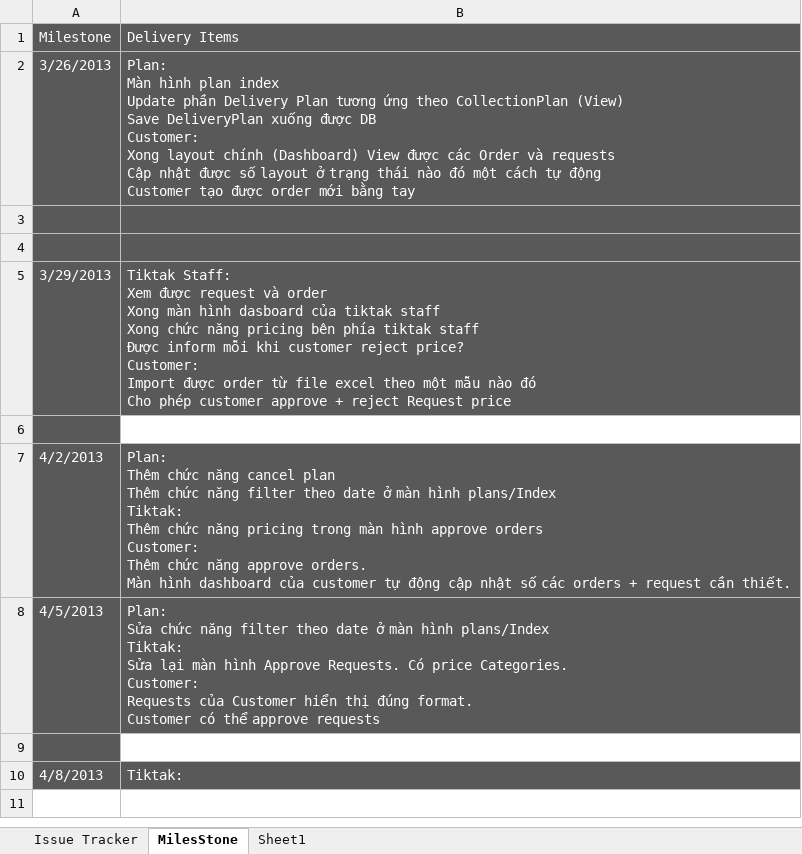
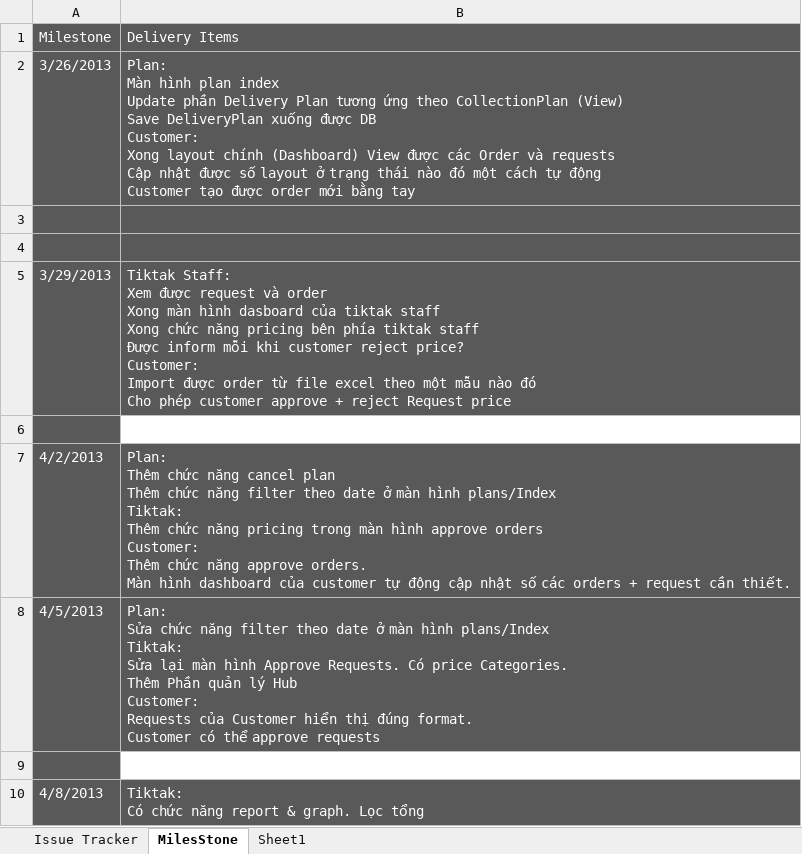
Before and after one commit to GodStorm91/capstone-project-k5a-group5, an Excel workbook: Wip/PM_DOCs/Plan/Project issue tracker.xlsx, sheet MilesStone, drawn as a sheet; values as stored, in another font and other column widths than the file's, no borders; ↵ is a line break in a cell; the diff names each change by its address in the sheet, - before the commit and + after, or states it on an @@ line.

```diff
--- a/Wip/PM_DOCs/Plan/Project issue tracker.xlsx (sheet MilesStone)
+++ b/Wip/PM_DOCs/Plan/Project issue tracker.xlsx (sheet MilesStone)
-B8 (Delivery Items): …price Categories. ↵ Customer: ↵ Requests…
+B8 (Delivery Items): …price Categories. ↵ Thêm Phần quản lý Hub ↵ Customer: ↵ Requests…
-B10 (Delivery Items): Tiktak:
+B10 (Delivery Items): Tiktak: ↵ Có chức năng report & graph. Lọc tổng
```
Also changed, not shown: sheet Issue Tracker, charts or pictures.
